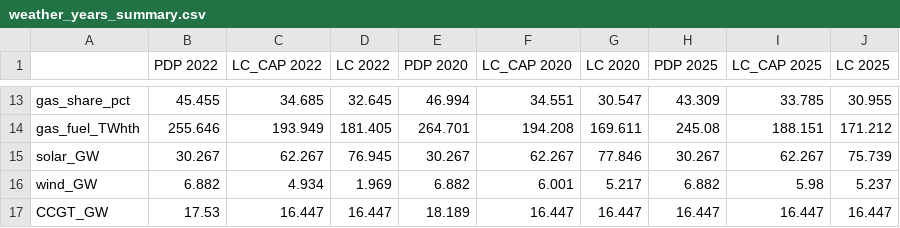
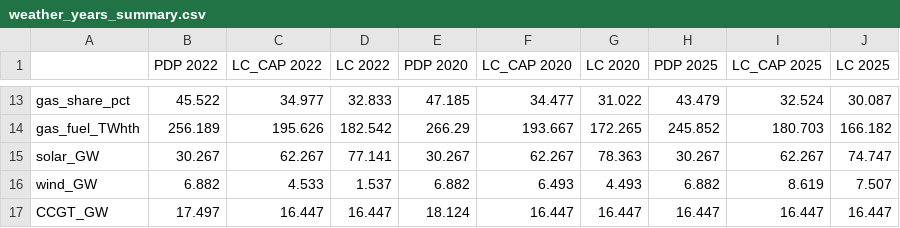
Before and after one commit to milyas009/pypsa-earth-thailand, a CSV file: results/TH2037_base/scenarios/weather_years_summary.csv, drawn as a sheet; only a part is shown, gaps mark what is left out; the diff covers the shown part only; the diff names each change by its address in the sheet, - before the commit and + after, or states it on an @@ line.

```diff
--- a/results/TH2037_base/scenarios/weather_years_summary.csv
+++ b/results/TH2037_base/scenarios/weather_years_summary.csv
-B13 (PDP 2022): 45.455
+B13 (PDP 2022): 45.522
-C13 (LC_CAP 2022): 34.685
+C13 (LC_CAP 2022): 34.977
-D13 (LC 2022): 32.645
+D13 (LC 2022): 32.833
-E13 (PDP 2020): 46.994
+E13 (PDP 2020): 47.185
-F13 (LC_CAP 2020): 34.551
+F13 (LC_CAP 2020): 34.477
-G13 (LC 2020): 30.547
+G13 (LC 2020): 31.022
-H13 (PDP 2025): 43.309
+H13 (PDP 2025): 43.479
-I13 (LC_CAP 2025): 33.785
+I13 (LC_CAP 2025): 32.524
-J13 (LC 2025): 30.955
+J13 (LC 2025): 30.087
-B14 (PDP 2022): 255.646
+B14 (PDP 2022): 256.189
-C14 (LC_CAP 2022): 193.949
+C14 (LC_CAP 2022): 195.626
-D14 (LC 2022): 181.405
+D14 (LC 2022): 182.542
-E14 (PDP 2020): 264.701
+E14 (PDP 2020): 266.29
-F14 (LC_CAP 2020): 194.208
+F14 (LC_CAP 2020): 193.667
-G14 (LC 2020): 169.611
+G14 (LC 2020): 172.265
-H14 (PDP 2025): 245.08
+H14 (PDP 2025): 245.852
-I14 (LC_CAP 2025): 188.151
+I14 (LC_CAP 2025): 180.703
-J14 (LC 2025): 171.212
+J14 (LC 2025): 166.182
-D15 (LC 2022): 76.945
+D15 (LC 2022): 77.141
-G15 (LC 2020): 77.846
+G15 (LC 2020): 78.363
-J15 (LC 2025): 75.739
+J15 (LC 2025): 74.747
-C16 (LC_CAP 2022): 4.934
+C16 (LC_CAP 2022): 4.533
-D16 (LC 2022): 1.969
+D16 (LC 2022): 1.537
-F16 (LC_CAP 2020): 6.001
+F16 (LC_CAP 2020): 6.493
-G16 (LC 2020): 5.217
+G16 (LC 2020): 4.493
-I16 (LC_CAP 2025): 5.98
+I16 (LC_CAP 2025): 8.619
-J16 (LC 2025): 5.237
+J16 (LC 2025): 7.507
-B17 (PDP 2022): 17.53
+B17 (PDP 2022): 17.497
-E17 (PDP 2020): 18.189
+E17 (PDP 2020): 18.124
```
Also changed, not shown: 147 edited cells elsewhere in this file, results/TH2022_calib/scenarios/calibration_vs_ember2022.csv, results/TH2037_base/scenarios/pdp_ceiling.csv, 6 other files.
